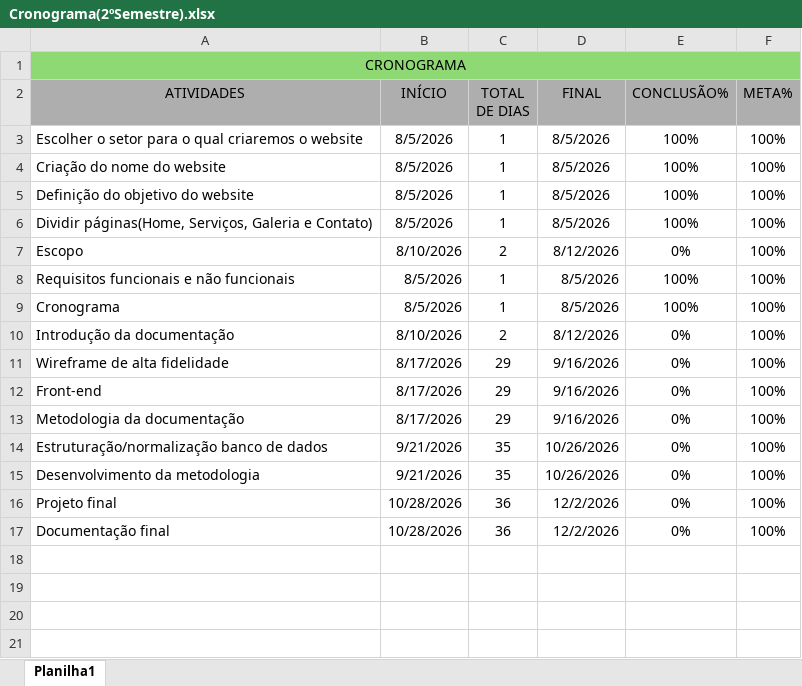
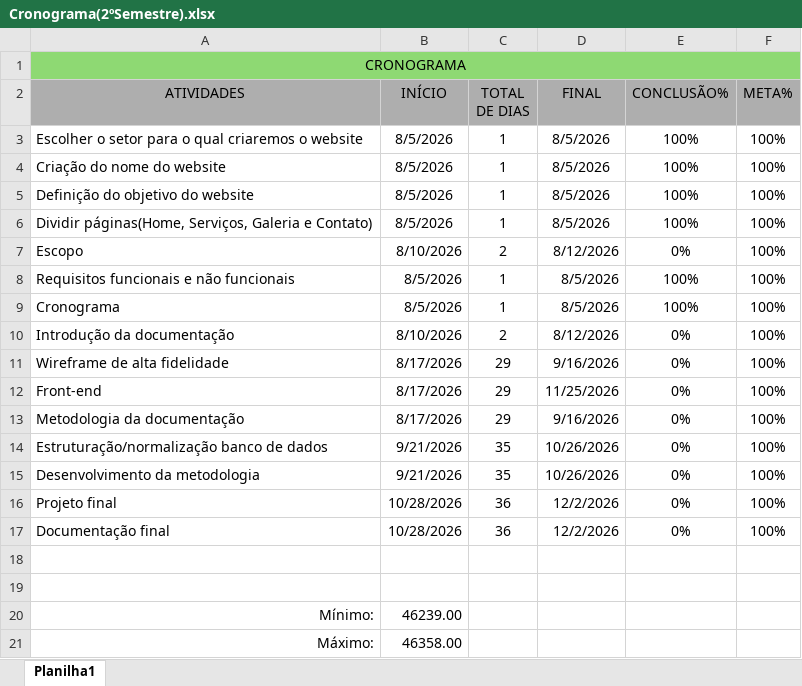
Before and after one commit to enzopiotto9-cyber/PATINHAS_FELIZES, an Excel workbook: Cronograma(2ºSemestre).xlsx, sheet Planilha1, drawn as a sheet; values as stored, in another font and other column widths than the file's, no borders; the diff names each change by its address in the sheet, - before the commit and + after, or states it on an @@ line.

```diff
--- a/Cronograma(2ºSemestre).xlsx (sheet Planilha1)
+++ b/Cronograma(2ºSemestre).xlsx (sheet Planilha1)
-D12 (FINAL): 9/16/2026
+D12 (FINAL): 11/25/2026
+row 18: (empty)
+row 19: (empty)
+row 20: Mínimo: | 46239.00
+row 21: Máximo: | 46358.00
```
Also changed, not shown: 2 other files.
